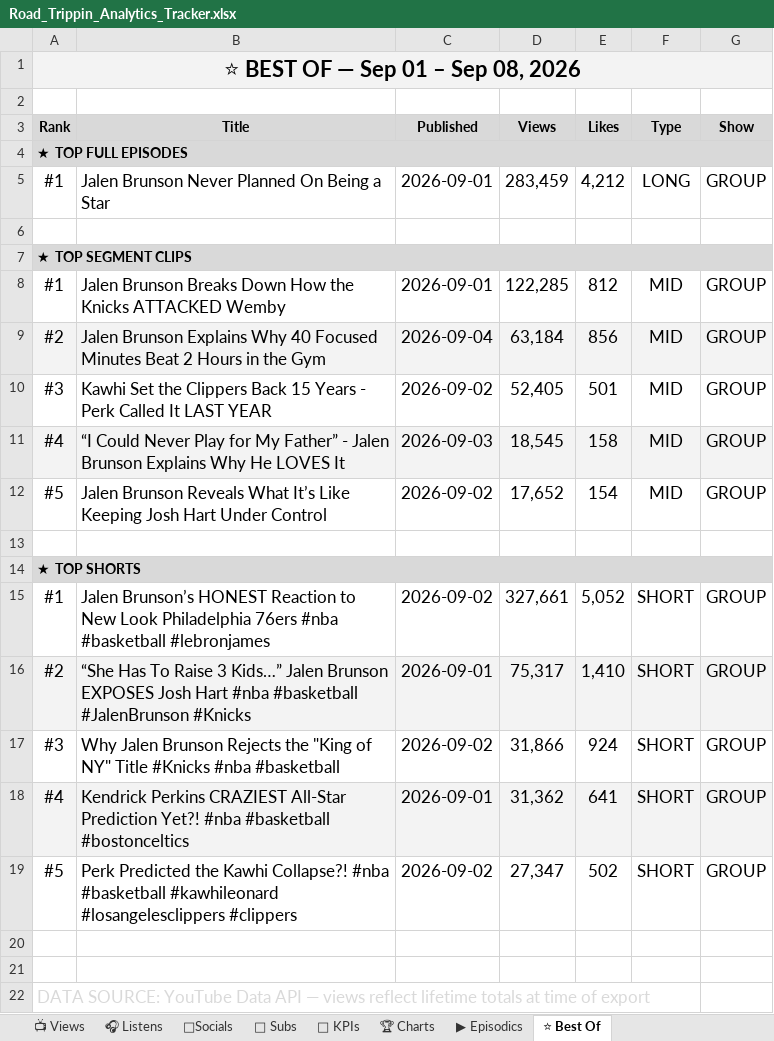
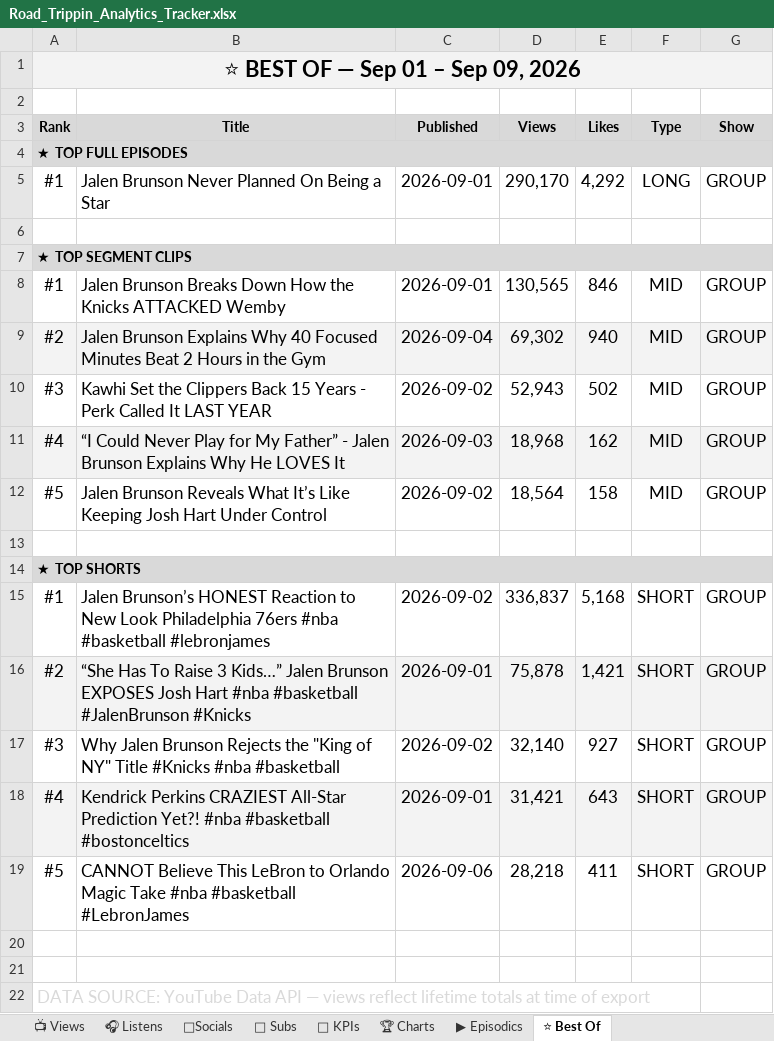
Before and after one commit to raindelaymedia/roadtrippin, an Excel workbook: master/shows/road_trippin/data/Road_Trippin_Analytics_Tracker.xlsx, sheet ⭐ Best Of, drawn as a sheet; values as stored, in another font and other column widths than the file's, no borders; the diff names each change by its address in the sheet, - before the commit and + after, or states it on an @@ line.

```diff
--- a/master/shows/road_trippin/data/Road_Trippin_Analytics_Tracker.xlsx (sheet ⭐ Best Of)
+++ b/master/shows/road_trippin/data/Road_Trippin_Analytics_Tracker.xlsx (sheet ⭐ Best Of)
-A1 (Rank): ⭐ BEST OF — Sep 01 – Sep 08, 2026
+A1 (Rank): ⭐ BEST OF — Sep 01 – Sep 09, 2026
-D5 (Views): 283,459
+D5 (Views): 290,170
-E5 (Likes): 4,212
+E5 (Likes): 4,292
-D8 (Views): 122,285
+D8 (Views): 130,565
-E8 (Likes): 812
+E8 (Likes): 846
-D9 (Views): 63,184
+D9 (Views): 69,302
-E9 (Likes): 856
+E9 (Likes): 940
-D10 (Views): 52,405
+D10 (Views): 52,943
-E10 (Likes): 501
+E10 (Likes): 502
-D11 (Views): 18,545
+D11 (Views): 18,968
-E11 (Likes): 158
+E11 (Likes): 162
-D12 (Views): 17,652
+D12 (Views): 18,564
-E12 (Likes): 154
+E12 (Likes): 158
-D15 (Views): 327,661
+D15 (Views): 336,837
-E15 (Likes): 5,052
+E15 (Likes): 5,168
-D16 (Views): 75,317
+D16 (Views): 75,878
-E16 (Likes): 1,410
+E16 (Likes): 1,421
-D17 (Views): 31,866
+D17 (Views): 32,140
-E17 (Likes): 924
+E17 (Likes): 927
-D18 (Views): 31,362
+D18 (Views): 31,421
-E18 (Likes): 641
+E18 (Likes): 643
-B19 (Title): Perk Predicted the Kawhi Collapse?! #nba #basketball #kawhileonard #losangelesclippers #clippers
+B19 (Title): CANNOT Believe This LeBron to Orlando Magic Take #nba #basketball #LebronJames
-C19 (Published): 2026-09-02
+C19 (Published): 2026-09-06
-D19 (Views): 27,347
+D19 (Views): 28,218
-E19 (Likes): 502
+E19 (Likes): 411
```
Also changed, not shown: sheet 👥 Subs, sheet 🔑 KPIs, sheet 📺 Views, sheet ▶ Episodics, 8 other files.
